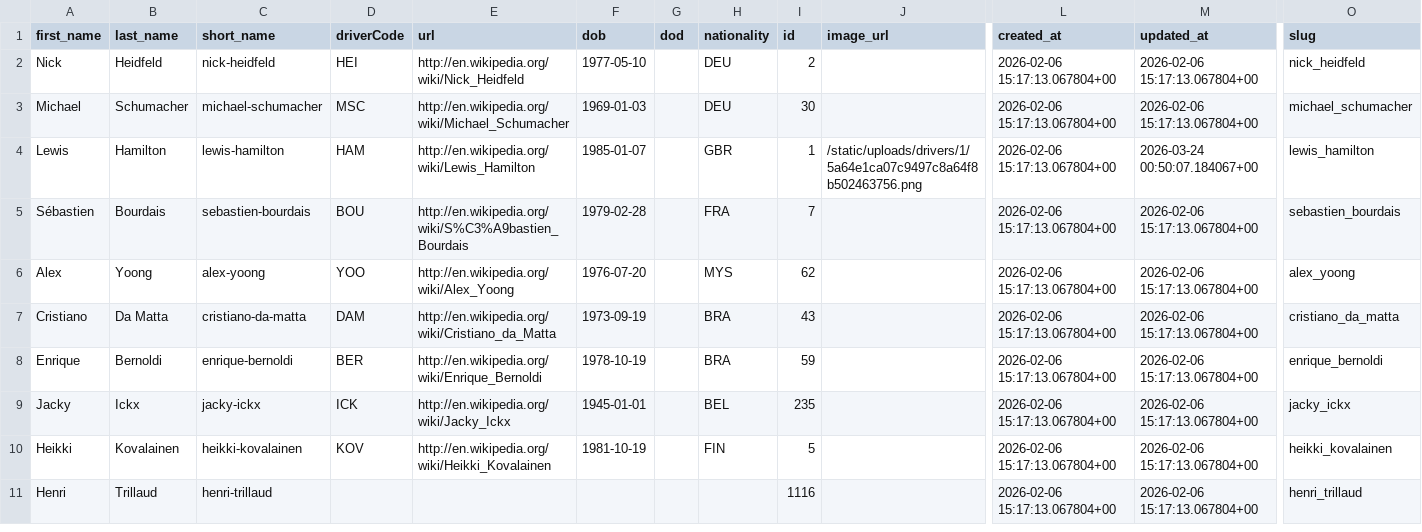
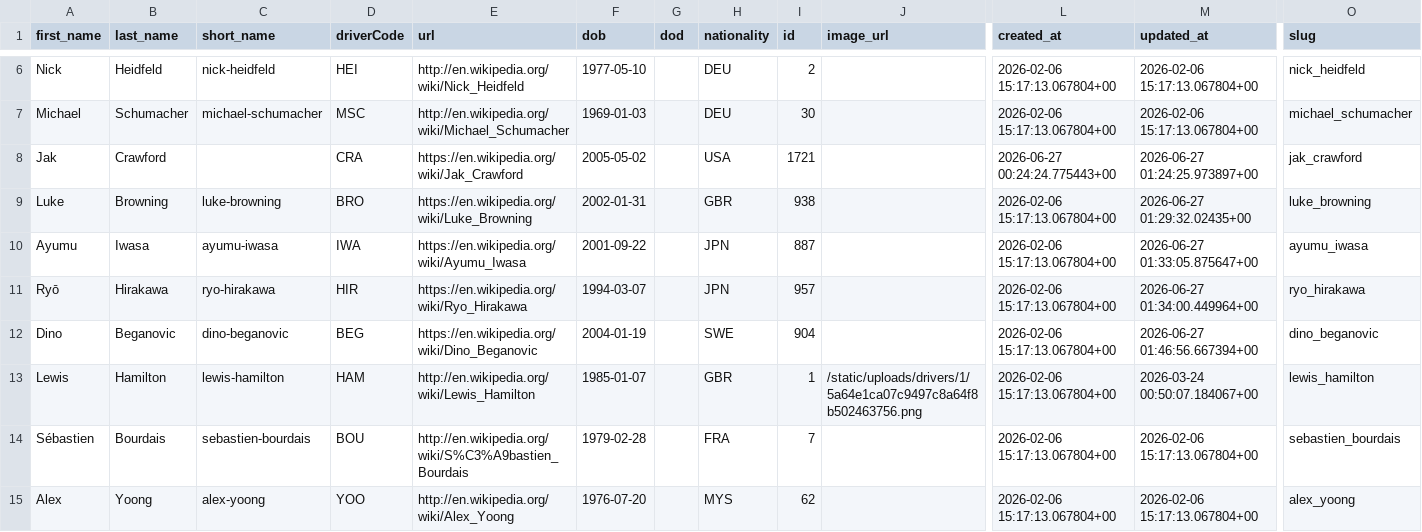
Before and after one commit to mavachon107/yet-another-f1-db, a CSV file: data/driver.csv, drawn as a sheet; only a part is shown, gaps mark what is left out; the shorter side is filled out with more unchanged rows; rows hold the shown columns only; the diff covers the shown part only; the diff names each change by its address in the sheet, - before the commit and + after, or states it on an @@ line.

```diff
--- a/data/driver.csv
+++ b/data/driver.csv
+row 8: Jak | Crawford |  | CRA | https://en.wikipedia.org/wiki/Jak_Crawford | 2005-05-02 |  | USA | 1721 |  | 2026-06-27 00:24:24.775443+00 | 2026-06-27 01:24:25.973897+00 | jak_crawford
+row 9: Luke | Browning | luke-browning | BRO | https://en.wikipedia.org/wiki/Luke_Browning | 2002-01-31 |  | GBR | 938 |  | 2026-02-06 15:17:13.067804+00 | 2026-06-27 01:29:32.02435+00 | luke_browning
+row 10: Ayumu | Iwasa | ayumu-iwasa | IWA | https://en.wikipedia.org/wiki/Ayumu_Iwasa | 2001-09-22 |  | JPN | 887 |  | 2026-02-06 15:17:13.067804+00 | 2026-06-27 01:33:05.875647+00 | ayumu_iwasa
+row 11: Ryō | Hirakawa | ryo-hirakawa | HIR | https://en.wikipedia.org/wiki/Ryo_Hirakawa | 1994-03-07 |  | JPN | 957 |  | 2026-02-06 15:17:13.067804+00 | 2026-06-27 01:34:00.449964+00 | ryo_hirakawa
+row 12: Dino | Beganovic | dino-beganovic | BEG | https://en.wikipedia.org/wiki/Dino_Beganovic | 2004-01-19 |  | SWE | 904 |  | 2026-02-06 15:17:13.067804+00 | 2026-06-27 01:46:56.667394+00 | dino_beganovic
```
Also changed, not shown: 6 added rows and 6 removed rows elsewhere in this file, data/driver_of_the_day.csv, data/event.csv, 12 other files.
